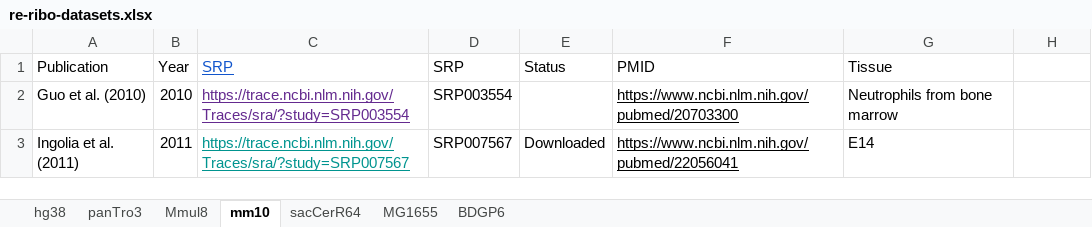
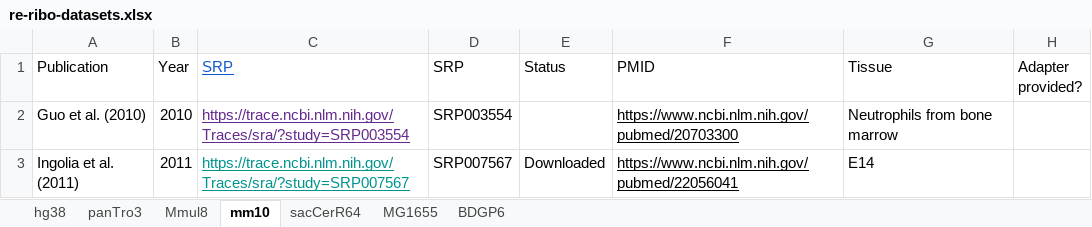
Before and after one commit to saketkc/re-ribo-smk, an Excel workbook: data/datasets/re-ribo-datasets.xlsx, sheet mm10, drawn as a sheet; only a part is shown; values as stored, in another font and other column widths than the file's, no borders; charts and pictures not drawn; the diff names each change by its address in the sheet, - before the commit and + after, or states it on an @@ line.

```diff
--- a/data/datasets/re-ribo-datasets.xlsx (sheet mm10)
+++ b/data/datasets/re-ribo-datasets.xlsx (sheet mm10)
-H1: (empty)
+H1: Adapter provided?
```
Also changed, not shown: sheet sacCerR64, sheet MG1655, sheet BDGP6.
